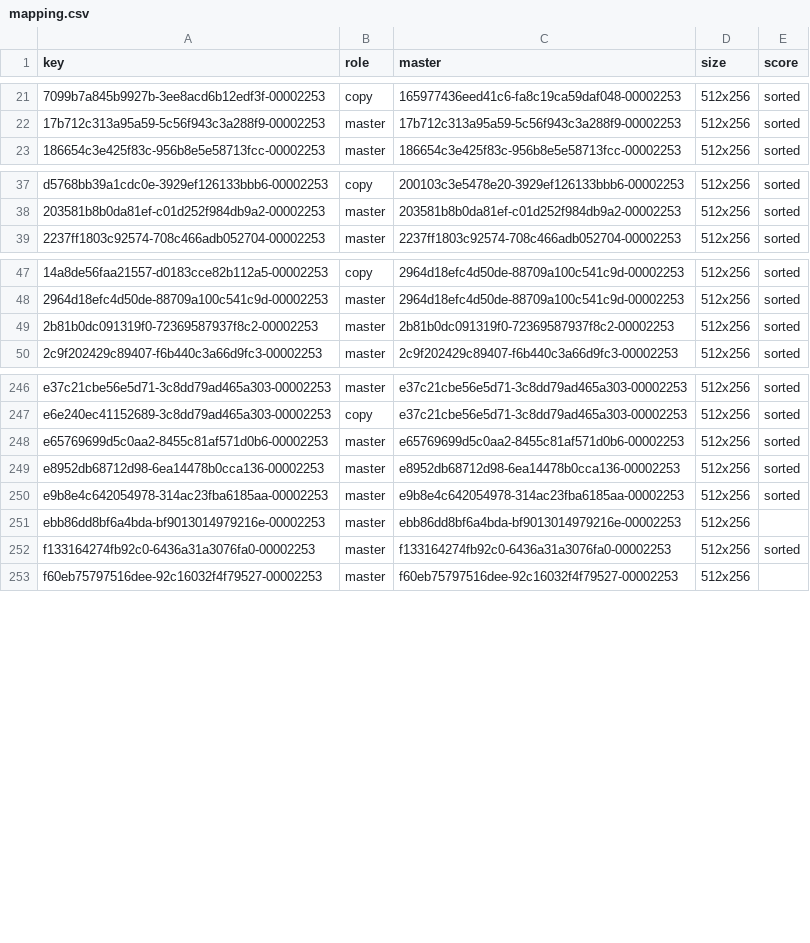
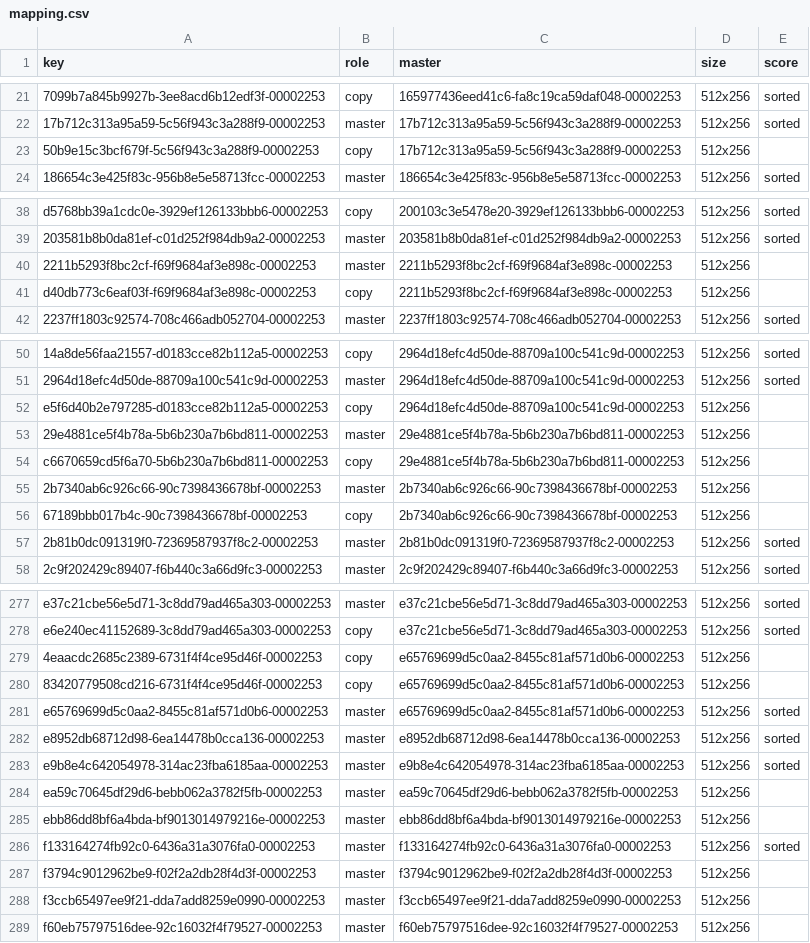
Before and after one commit to lifestepvan2/PROA2K5, a CSV file: data/uniform_lods/mapping.csv, drawn as a sheet; only a part is shown, gaps mark what is left out; the diff covers the shown part only; the diff names each change by its address in the sheet, - before the commit and + after, or states it on an @@ line.

```diff
--- a/data/uniform_lods/mapping.csv
+++ b/data/uniform_lods/mapping.csv
+row 23: 50b9e15c3bcf679f-5c56f943c3a288f9-00002253 | copy | 17b712c313a95a59-5c56f943c3a288f9-00002253 | 512x256
+row 40: 2211b5293f8bc2cf-f69f9684af3e898c-00002253 | master | 2211b5293f8bc2cf-f69f9684af3e898c-00002253 | 512x256
+row 41: d40db773c6eaf03f-f69f9684af3e898c-00002253 | copy | 2211b5293f8bc2cf-f69f9684af3e898c-00002253 | 512x256
+row 52: e5f6d40b2e797285-d0183cce82b112a5-00002253 | copy | 2964d18efc4d50de-88709a100c541c9d-00002253 | 512x256
+row 53: 29e4881ce5f4b78a-5b6b230a7b6bd811-00002253 | master | 29e4881ce5f4b78a-5b6b230a7b6bd811-00002253 | 512x256
+row 54: c6670659cd5f6a70-5b6b230a7b6bd811-00002253 | copy | 29e4881ce5f4b78a-5b6b230a7b6bd811-00002253 | 512x256
+row 55: 2b7340ab6c926c66-90c7398436678bf-00002253 | master | 2b7340ab6c926c66-90c7398436678bf-00002253 | 512x256
+row 56: 67189bbb017b4c-90c7398436678bf-00002253 | copy | 2b7340ab6c926c66-90c7398436678bf-00002253 | 512x256
+row 279: 4eaacdc2685c2389-6731f4f4ce95d46f-00002253 | copy | e65769699d5c0aa2-8455c81af571d0b6-00002253 | 512x256
+row 280: 83420779508cd216-6731f4f4ce95d46f-00002253 | copy | e65769699d5c0aa2-8455c81af571d0b6-00002253 | 512x256
+row 284: ea59c70645df29d6-bebb062a3782f5fb-00002253 | master | ea59c70645df29d6-bebb062a3782f5fb-00002253 | 512x256
+row 287: f3794c9012962be9-f02f2a2db28f4d3f-00002253 | master | f3794c9012962be9-f02f2a2db28f4d3f-00002253 | 512x256
+row 288: f3ccb65497ee9f21-dda7add8259e0990-00002253 | master | f3ccb65497ee9f21-dda7add8259e0990-00002253 | 512x256
```
Also changed, not shown: 25 added rows elsewhere in this file, data/uniform_lods/candidates.csv, data/uniform_lods/unmatched.csv.
